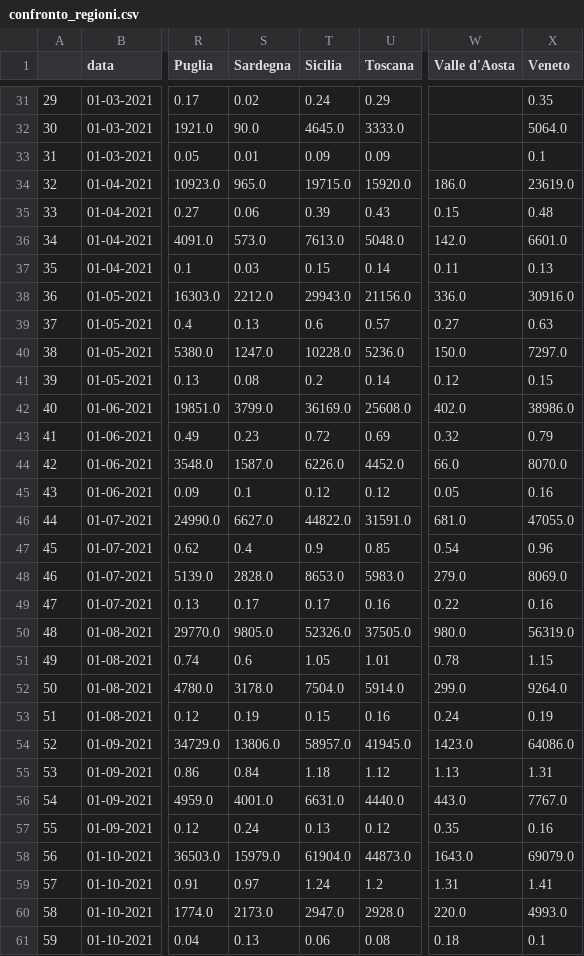
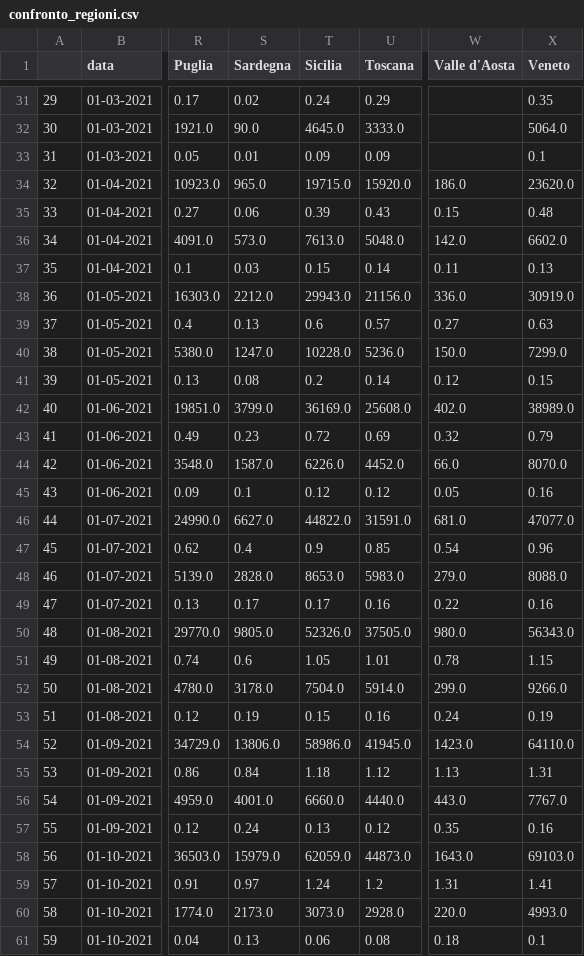
Before and after one commit to vincnardelli/covstat, a CSV file: data/confronto_regioni.csv, drawn as a sheet; only a part is shown, gaps mark what is left out; the diff covers the shown part only; the diff names each change by its address in the sheet, - before the commit and + after, or states it on an @@ line.

```diff
--- a/data/confronto_regioni.csv
+++ b/data/confronto_regioni.csv
-X34 (Veneto): 23619.0
+X34 (Veneto): 23620.0
-X36 (Veneto): 6601.0
+X36 (Veneto): 6602.0
-X38 (Veneto): 30916.0
+X38 (Veneto): 30919.0
-X40 (Veneto): 7297.0
+X40 (Veneto): 7299.0
-X42 (Veneto): 38986.0
+X42 (Veneto): 38989.0
-X46 (Veneto): 47055.0
+X46 (Veneto): 47077.0
-X48 (Veneto): 8069.0
+X48 (Veneto): 8088.0
-X50 (Veneto): 56319.0
+X50 (Veneto): 56343.0
-X52 (Veneto): 9264.0
+X52 (Veneto): 9266.0
-T54 (Sicilia): 58957.0
+T54 (Sicilia): 58986.0
-X54 (Veneto): 64086.0
+X54 (Veneto): 64110.0
-T56 (Sicilia): 6631.0
+T56 (Sicilia): 6660.0
-T58 (Sicilia): 61904.0
+T58 (Sicilia): 62059.0
-X58 (Veneto): 69079.0
+X58 (Veneto): 69103.0
-T60 (Sicilia): 2947.0
+T60 (Sicilia): 3073.0
```
Also changed, not shown: 20 edited cells elsewhere in this file, data/regioni.csv, vaccini/confronto_regioni.csv, 3 other files.
